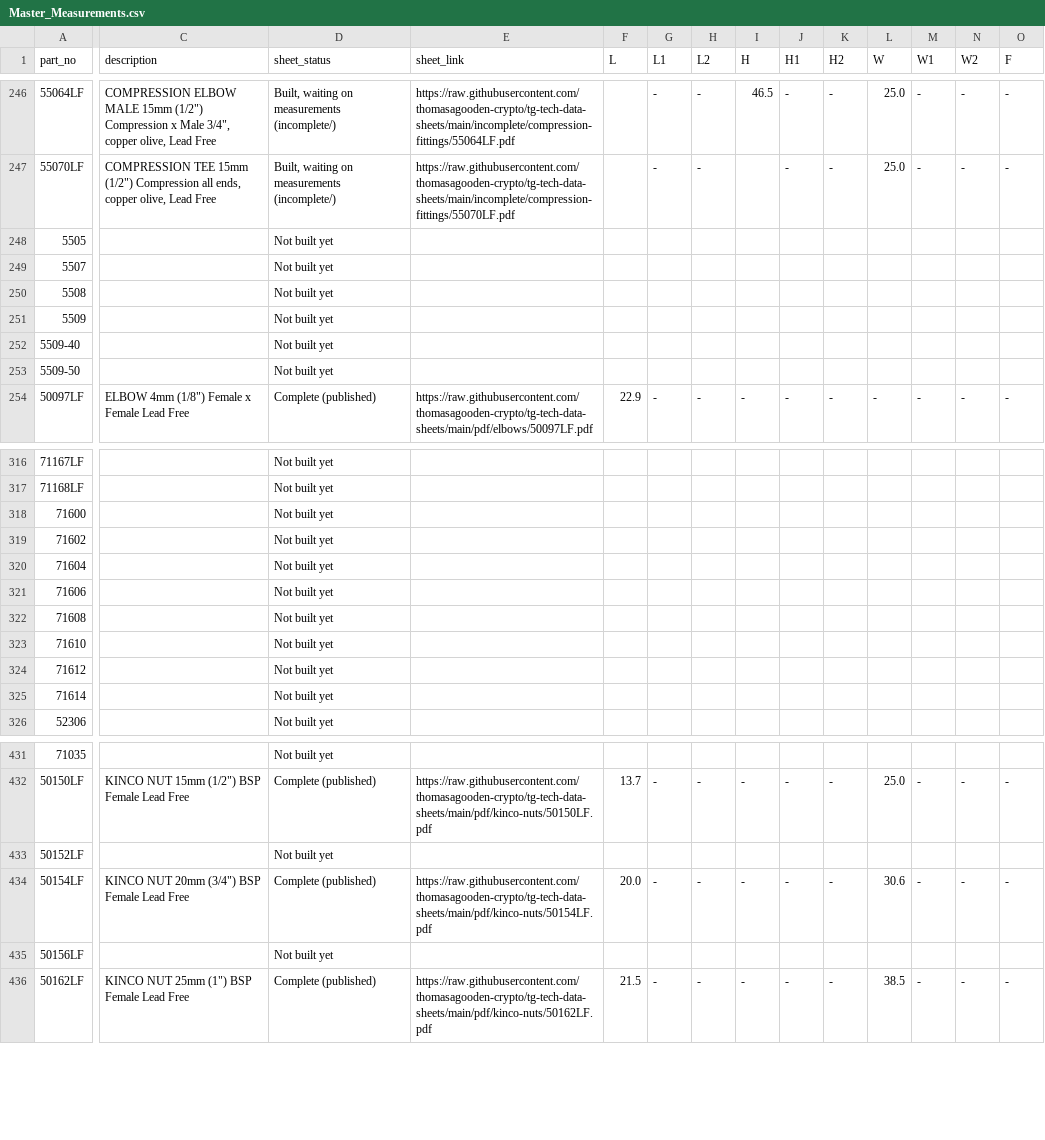
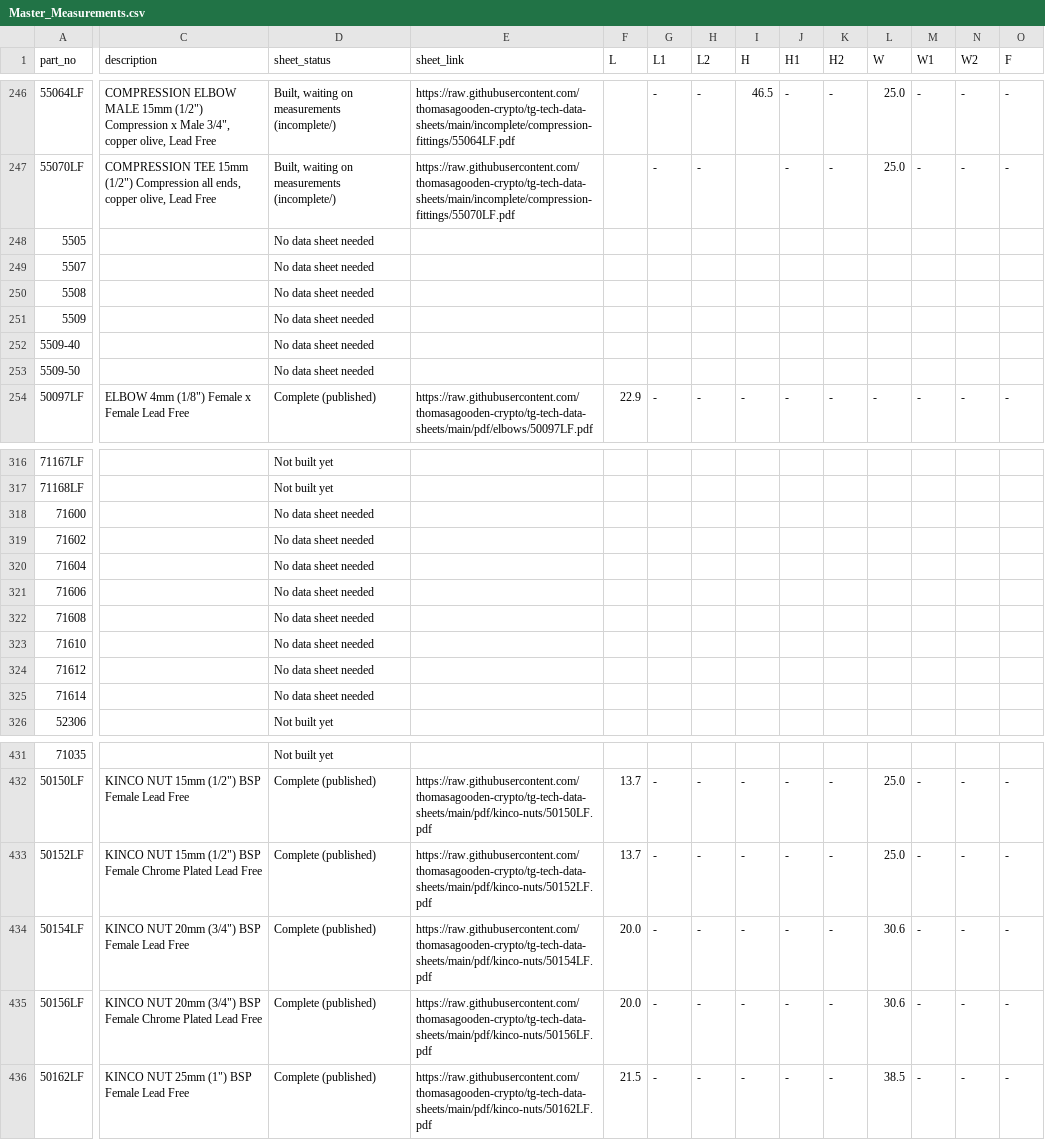
Before and after one commit to thomasagooden-crypto/tg-tech-data-sheets, a CSV file: Master_Measurements.csv, drawn as a sheet; only a part is shown, gaps mark what is left out; the diff covers the shown part only; the diff names each change by its address in the sheet, - before the commit and + after, or states it on an @@ line.

```diff
--- a/Master_Measurements.csv
+++ b/Master_Measurements.csv
-D248:D253 (sheet_status): Not built yet
+D248:D253 (sheet_status): No data sheet needed
-D318:D325 (sheet_status): Not built yet
+D318:D325 (sheet_status): No data sheet needed
-C433 (description): (empty)
+C433 (description): KINCO NUT 15mm (1/2") BSP Female Chrome Plated Lead Free
-D433 (sheet_status): Not built yet
+D433 (sheet_status): Complete (published)
-E433 (sheet_link): (empty)
+E433 (sheet_link): https://raw.githubusercontent.com/thomasagooden-crypto/tg-tech-data-sheets/main/pdf/kinco-nuts/50152LF.pdf
-F433 (L): (empty)
+F433 (L): 13.7
-G433 (L1): (empty)
+G433 (L1): -
-H433 (L2): (empty)
+H433 (L2): -
-I433 (H): (empty)
+I433 (H): -
-J433 (H1): (empty)
+J433 (H1): -
-K433 (H2): (empty)
+K433 (H2): -
-L433 (W): (empty)
+L433 (W): 25.0
-M433 (W1): (empty)
+M433 (W1): -
-N433 (W2): (empty)
+N433 (W2): -
-O433 (F): (empty)
+O433 (F): -
-C435 (description): (empty)
+C435 (description): KINCO NUT 20mm (3/4") BSP Female Chrome Plated Lead Free
-D435 (sheet_status): Not built yet
+D435 (sheet_status): Complete (published)
-E435 (sheet_link): (empty)
+E435 (sheet_link): https://raw.githubusercontent.com/thomasagooden-crypto/tg-tech-data-sheets/main/pdf/kinco-nuts/50156LF.pdf
-F435 (L): (empty)
+F435 (L): 20.0
-G435 (L1): (empty)
+G435 (L1): -
-H435 (L2): (empty)
+H435 (L2): -
-I435 (H): (empty)
+I435 (H): -
-J435 (H1): (empty)
+J435 (H1): -
-K435 (H2): (empty)
+K435 (H2): -
-L435 (W): (empty)
+L435 (W): 30.6
-M435 (W1): (empty)
+M435 (W1): -
-N435 (W2): (empty)
+N435 (W2): -
-O435 (F): (empty)
+O435 (F): -
```
Also changed, not shown: 29 edited cells elsewhere in this file, Measurements_Needed.csv, datasheet_index.csv, 4 other files.
